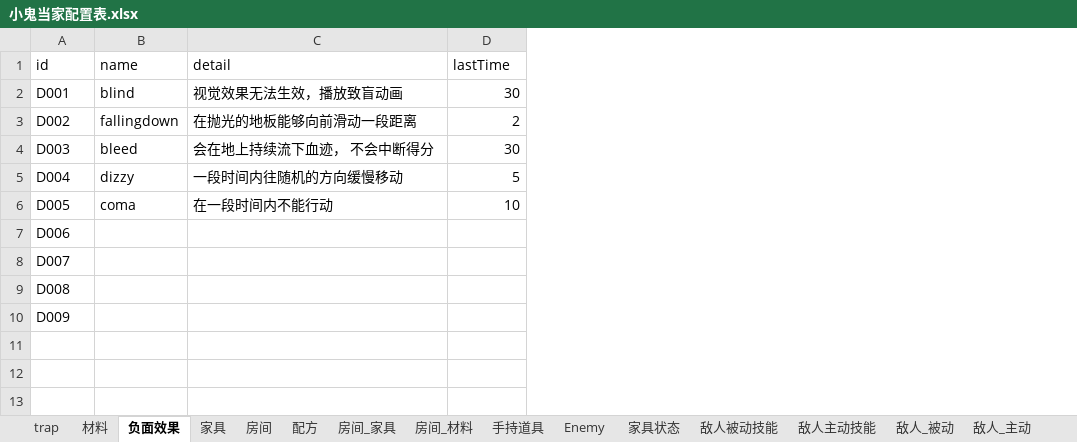
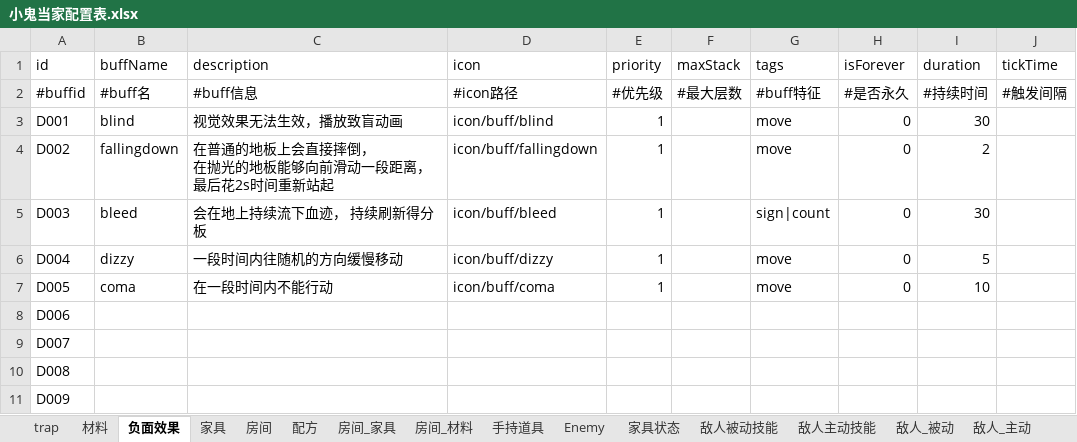
Before and after one commit to 7Chords/KidGameProject, an Excel workbook: Assets/RefData/Excels/小鬼当家配置表.xlsx, sheet 负面效果, drawn as a sheet; values as stored, in another font and other column widths than the file's, no borders; addresses are those after the commit; ↵ is a line break in a cell; the diff names each change by its address in the sheet, - before the commit and + after, or states it on an @@ line.

```diff
--- a/Assets/RefData/Excels/小鬼当家配置表.xlsx (sheet 负面效果)
+++ b/Assets/RefData/Excels/小鬼当家配置表.xlsx (sheet 负面效果)
+column D (icon), rows 3-7: icon/buff/blind | icon/buff/fallingdown | icon/buff/bleed | icon/buff/dizzy | icon/buff/coma
+column E (priority), rows 3-7: all 1
+column F (maxStack), empty
+column G (tags), rows 3-7: move | move | sign|count | move | move
+column H (isForever), rows 3-7: all 0
+column J (tickTime), empty
-B1: name
+B1: buffName
-C1: detail
+C1: description
-I1: lastTime
+I1: duration
+row 2: #buffid | #buff名 | #buff信息 | #icon路径 | #优先级 | #最大层数 | #buff特征 | #是否永久 | #持续时间 | #触发间隔
-C4 (description): 在抛光的地板能够向前滑动一段距离
+C4 (description): 在普通的地板上会直接摔倒， ↵ 在抛光的地板能够向前滑动一段距离， ↵ 最后花2s时间重新站起
-C5 (description): 会在地上持续流下血迹， 不会中断得分
+C5 (description): 会在地上持续流下血迹， 持续刷新得分板
```
Also changed, not shown: sheet trap, sheet 房间_家具, 2 other files.
